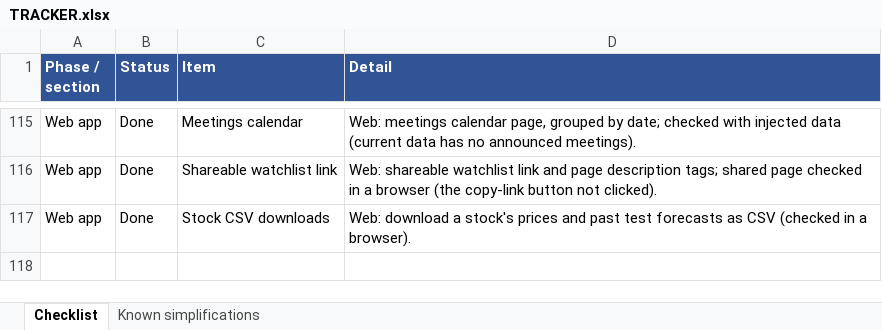
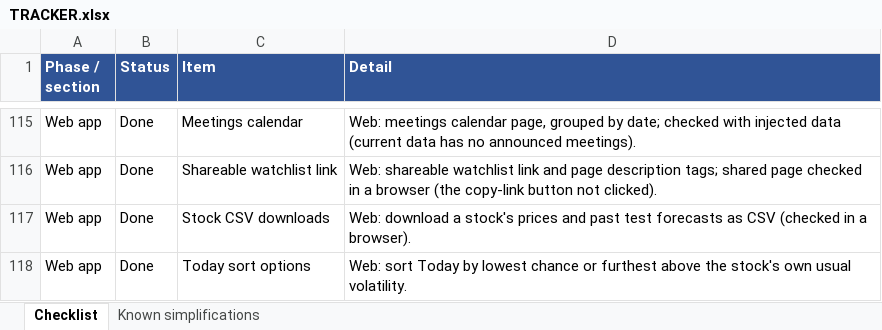
Before and after one commit to vikasmanjunath-dev/NIFTY50, an Excel workbook: TRACKER.xlsx, sheet Checklist, drawn as a sheet; only a part is shown, gaps mark what is left out; values as stored, in another font and other column widths than the file's, no borders; the diff names each change by its address in the sheet, - before the commit and + after, or states it on an @@ line.

Commit message:
docs: record today sort options

```diff
--- a/TRACKER.xlsx (sheet Checklist)
+++ b/TRACKER.xlsx (sheet Checklist)
+row 118: Web app | Done | Today sort options | Web: sort Today by lowest chance or furthest above the stock's own usual volatility.
```
Also changed, not shown: 2 other files.
